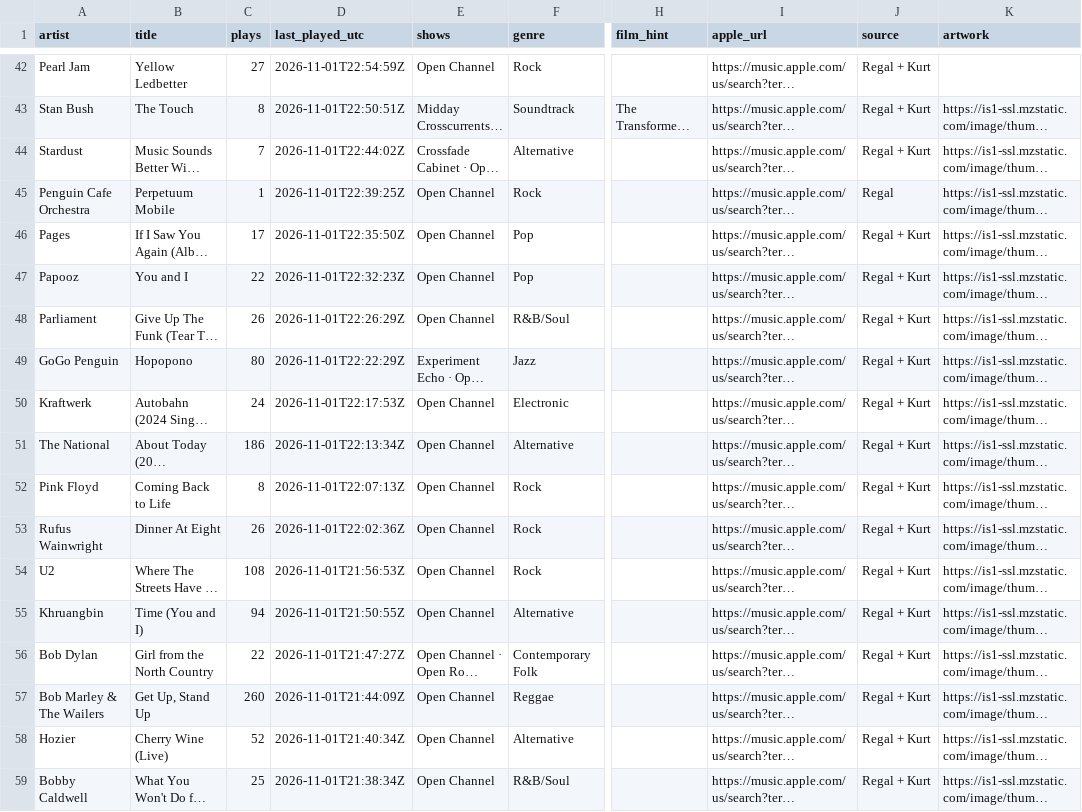
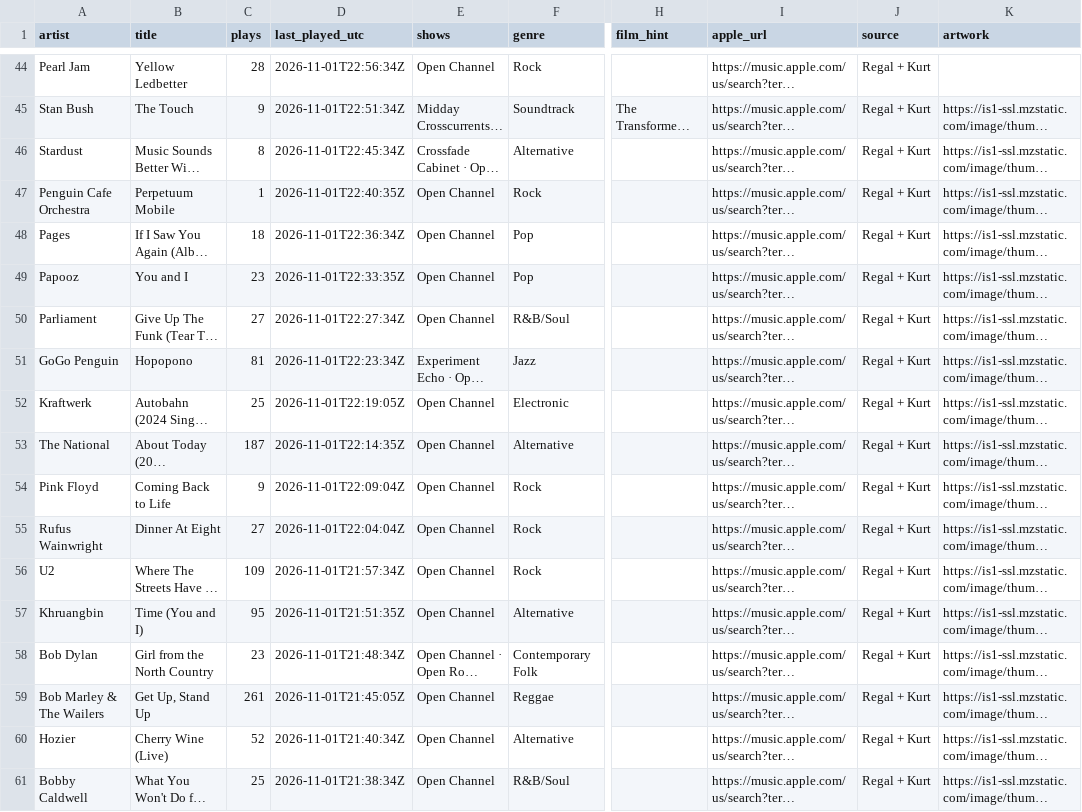
Before and after one commit to rs7hwfctnb-spec/dj-claude-schedule, a CSV file: data/tracks.csv, drawn as a sheet; only a part is shown, gaps mark what is left out; long unchanged cells end in …; addresses are those after the commit; the diff covers the shown part only; the diff names each change by its address in the sheet, - before the commit and + after, or states it on an @@ line.

```diff
--- a/data/tracks.csv
+++ b/data/tracks.csv
-C44 (plays): 27
+C44 (plays): 28
-D44 (last_played_utc): 2026-11-01T22:54:59Z
+D44 (last_played_utc): 2026-11-01T22:56:34Z
-C45 (plays): 8
+C45 (plays): 9
-D45 (last_played_utc): 2026-11-01T22:50:51Z
+D45 (last_played_utc): 2026-11-01T22:51:34Z
-C46 (plays): 7
+C46 (plays): 8
-D46 (last_played_utc): 2026-11-01T22:44:02Z
+D46 (last_played_utc): 2026-11-01T22:45:34Z
-D47 (last_played_utc): 2026-11-01T22:39:25Z
+D47 (last_played_utc): 2026-11-01T22:40:35Z
-J47 (source): Regal
+J47 (source): Regal + Kurt
-C48 (plays): 17
+C48 (plays): 18
-D48 (last_played_utc): 2026-11-01T22:35:50Z
+D48 (last_played_utc): 2026-11-01T22:36:34Z
-C49 (plays): 22
+C49 (plays): 23
-D49 (last_played_utc): 2026-11-01T22:32:23Z
+D49 (last_played_utc): 2026-11-01T22:33:35Z
-C50 (plays): 26
+C50 (plays): 27
-D50 (last_played_utc): 2026-11-01T22:26:29Z
+D50 (last_played_utc): 2026-11-01T22:27:34Z
-C51 (plays): 80
+C51 (plays): 81
-D51 (last_played_utc): 2026-11-01T22:22:29Z
+D51 (last_played_utc): 2026-11-01T22:23:34Z
-C52 (plays): 24
+C52 (plays): 25
-D52 (last_played_utc): 2026-11-01T22:17:53Z
+D52 (last_played_utc): 2026-11-01T22:19:05Z
-C53 (plays): 186
+C53 (plays): 187
-D53 (last_played_utc): 2026-11-01T22:13:34Z
+D53 (last_played_utc): 2026-11-01T22:14:35Z
-C54 (plays): 8
+C54 (plays): 9
-D54 (last_played_utc): 2026-11-01T22:07:13Z
+D54 (last_played_utc): 2026-11-01T22:09:04Z
-C55 (plays): 26
+C55 (plays): 27
-D55 (last_played_utc): 2026-11-01T22:02:36Z
+D55 (last_played_utc): 2026-11-01T22:04:04Z
-C56 (plays): 108
+C56 (plays): 109
-D56 (last_played_utc): 2026-11-01T21:56:53Z
+D56 (last_played_utc): 2026-11-01T21:57:34Z
-C57 (plays): 94
+C57 (plays): 95
-D57 (last_played_utc): 2026-11-01T21:50:55Z
+D57 (last_played_utc): 2026-11-01T21:51:35Z
-C58 (plays): 22
+C58 (plays): 23
-D58 (last_played_utc): 2026-11-01T21:47:27Z
+D58 (last_played_utc): 2026-11-01T21:48:34Z
-C59 (plays): 260
+C59 (plays): 261
-D59 (last_played_utc): 2026-11-01T21:44:09Z
+D59 (last_played_utc): 2026-11-01T21:45:05Z
```
Also changed, not shown: 3 added rows, 3 removed rows and 78 edited cells elsewhere in this file, data/kurt_tf_only.csv, data/plays.csv, 3 other files.
